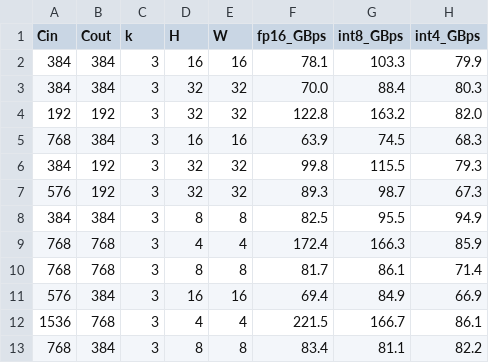
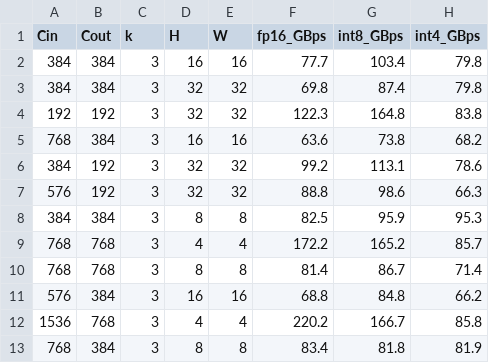
Before and after one commit to xiaruize0911/MoDiff, a CSV file: docs/comprehensive_benchmark_2026-07-15/data/kernel_conv_io.csv, drawn as a sheet; only a part is shown; the diff covers the shown part only.

```diff
--- a/docs/comprehensive_benchmark_2026-07-15/data/kernel_conv_io.csv
+++ b/docs/comprehensive_benchmark_2026-07-15/data/kernel_conv_io.csv
@@ -1,13 +1,13 @@
 Cin,Cout,k,H,W,fp16_GBps,int8_GBps,int4_GBps
-384,384,3,16,16,78.1,103.3,79.9
-384,384,3,32,32,70.0,88.4,80.3
-192,192,3,32,32,122.8,163.2,82.0
-768,384,3,16,16,63.9,74.5,68.3
-384,192,3,32,32,99.8,115.5,79.3
-576,192,3,32,32,89.3,98.7,67.3
-384,384,3,8,8,82.5,95.5,94.9
-768,768,3,4,4,172.4,166.3,85.9
-768,768,3,8,8,81.7,86.1,71.4
-576,384,3,16,16,69.4,84.9,66.9
-1536,768,3,4,4,221.5,166.7,86.1
-768,384,3,8,8,83.4,81.1,82.2
+384,384,3,16,16,77.7,103.4,79.8
+384,384,3,32,32,69.8,87.4,79.8
+192,192,3,32,32,122.3,164.8,83.8
+768,384,3,16,16,63.6,73.8,68.2
+384,192,3,32,32,99.2,113.1,78.6
+576,192,3,32,32,88.8,98.6,66.3
+384,384,3,8,8,82.5,95.9,95.3
+768,768,3,4,4,172.2,165.2,85.7
+768,768,3,8,8,81.4,86.7,71.4
+576,384,3,16,16,68.8,84.8,66.2
+1536,768,3,4,4,220.2,166.7,85.8
+768,384,3,8,8,83.4,81.8,81.9
```
Also changed, not shown: 59 edited cells elsewhere in this file, docs/comprehensive_benchmark_2026-07-15/data/kernel_attn.csv, docs/comprehensive_benchmark_2026-07-15/data/kernel_conv_speed.csv, 15 other files.
